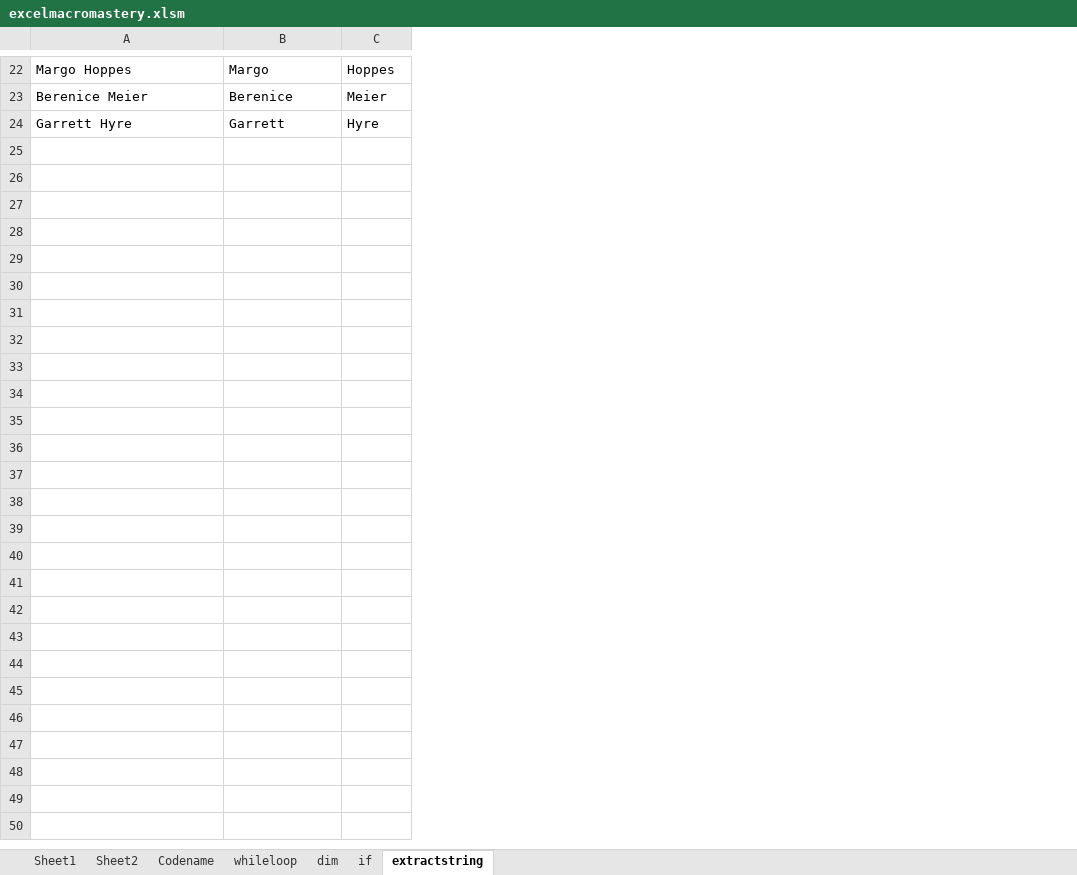
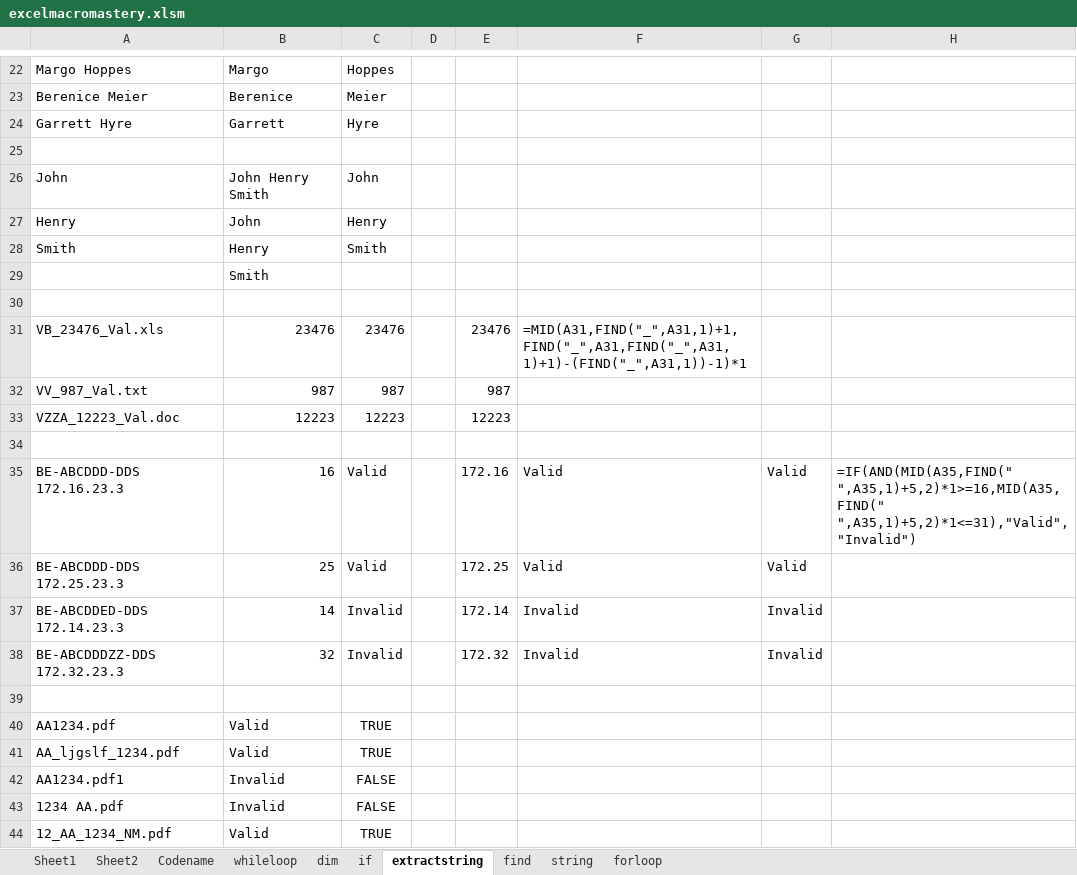
Before and after one commit to raymondmar61/vba, an Excel workbook: excelmacromastery.xlsm, sheet extractstring, drawn as a sheet; only a part is shown, gaps mark what is left out; values as stored, in another font and other column widths than the file's, no borders; the diff names each change by its address in the sheet, - before the commit and + after, or states it on an @@ line.

```diff
--- a/excelmacromastery.xlsm (sheet extractstring)
+++ b/excelmacromastery.xlsm (sheet extractstring)
+sheet tab: find
+sheet tab: string
+sheet tab: forloop
+column D, empty
+column E, empty
+column F, empty
+column G, empty
+column H, empty
+row 25: (empty)
+row 26: John | John Henry Smith | John
+row 27: Henry | John | Henry
+row 28: Smith | Henry | Smith
+row 29:  | Smith
+row 30: (empty)
+row 31: VB_23476_Val.xls | 23476 | 23476 |  | 23476 | =MID(A31,FIND("_",A31,1)+1,FIND("_",A31,FIND("_",A31,1)+1)-(FIND("_",A31,1))-1)*1
+row 32: VV_987_Val.txt | 987 | 987 |  | 987
+row 33: VZZA_12223_Val.doc | 12223 | 12223 |  | 12223
+row 34: (empty)
+row 35: BE-ABCDDD-DDS 172.16.23.3 | 16 | Valid |  | 172.16 | Valid | Valid | =IF(AND(MID(A35,FIND(" ",A35,1)+5,2)*1>=16,MID(A35,FIND(" ",A35,1)+5,2)*1<=31),"Valid","Invalid")
+row 36: BE-ABCDDD-DDS 172.25.23.3 | 25 | Valid |  | 172.25 | Valid | Valid
+row 37: BE-ABCDDED-DDS 172.14.23.3 | 14 | Invalid |  | 172.14 | Invalid | Invalid
+row 38: BE-ABCDDDZZ-DDS 172.32.23.3 | 32 | Invalid |  | 172.32 | Invalid | Invalid
+row 39: (empty)
+row 40: AA1234.pdf | Valid | TRUE
+row 41: AA_ljgslf_1234.pdf | Valid | TRUE
+row 42: AA1234.pdf1 | Invalid | FALSE
+row 43: 1234 AA.pdf | Invalid | FALSE
+row 44: 12_AA_1234_NM.pdf | Valid | TRUE
```
